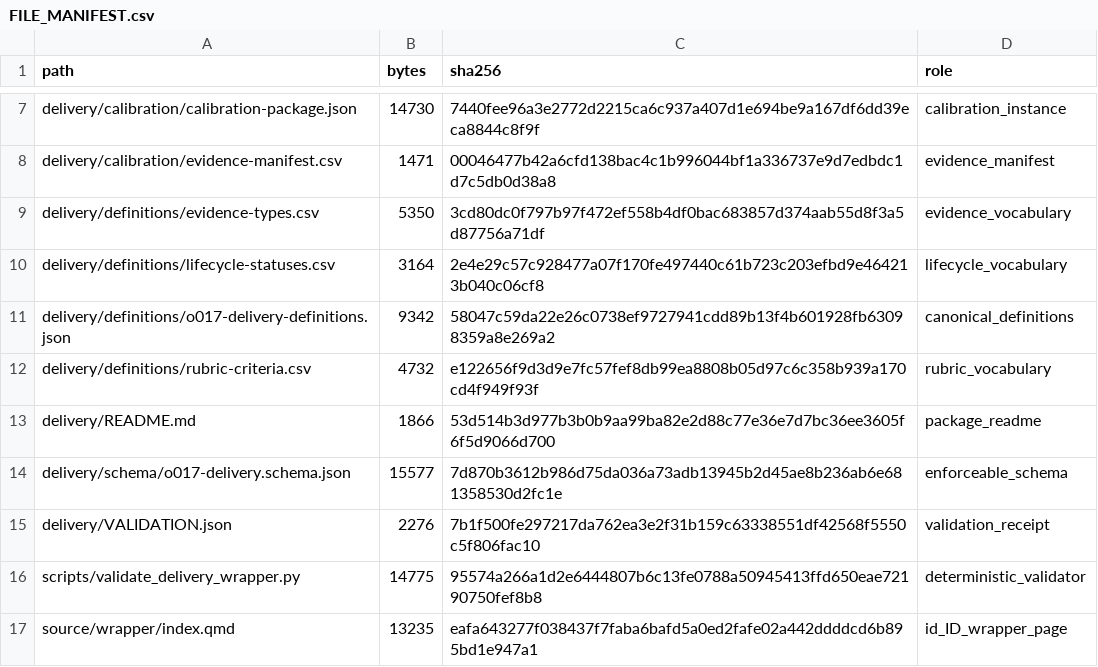
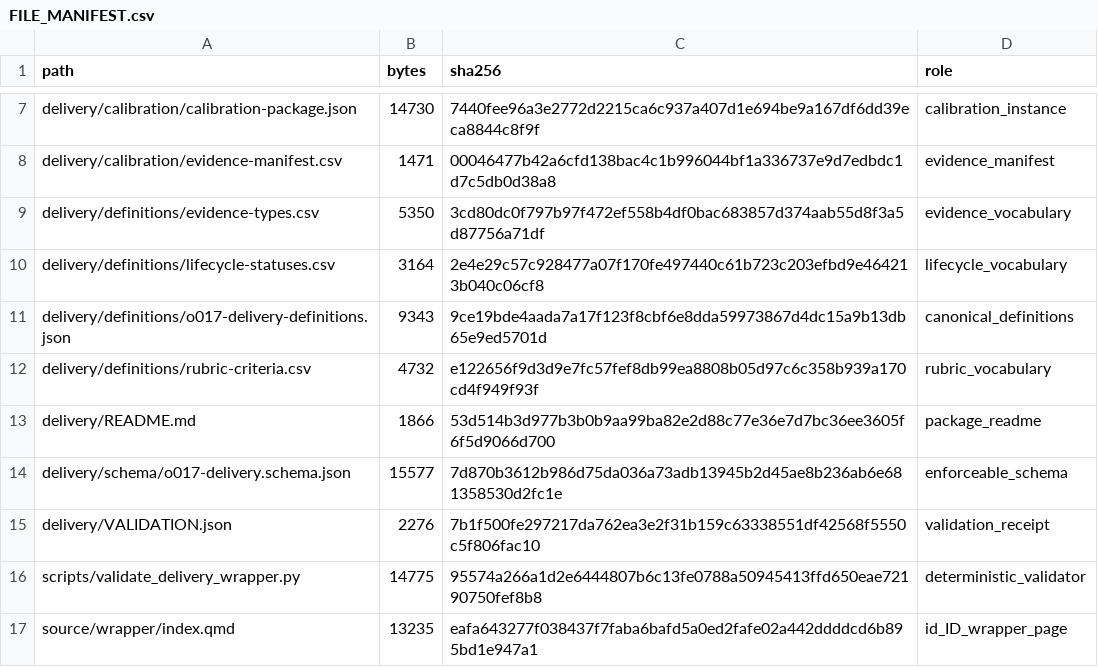
Before and after one commit to KokunoYumeto/kerja-matematika-yang-dapat-ditelusuri-id, a CSV file: delivery/FILE_MANIFEST.csv, drawn as a sheet; only a part is shown, gaps mark what is left out.

```diff
--- a/delivery/FILE_MANIFEST.csv
+++ b/delivery/FILE_MANIFEST.csv
@@ -10,3 +10,3 @@ delivery/definitions/evidence-types.csv,5350,3cd80dc0f797b97f472ef558b4df0bac683
 delivery/definitions/lifecycle-statuses.csv,3164,2e4e29c57c928477a07f170fe497440c61b723c203efbd9e464213b040c06cf8,lifecycle_vocabulary
-delivery/definitions/o017-delivery-definitions.json,9342,58047c59da22e26c0738ef9727941cdd89b13f4b601928fb63098359a8e269a2,canonical_definitions
+delivery/definitions/o017-delivery-definitions.json,9343,9ce19bde4aada7a17f123f8cbf6e8dda59973867d4dc15a9b13db65e9ed5701d,canonical_definitions
 delivery/definitions/rubric-criteria.csv,4732,e122656f9d3d9e7fc57fef8db99ea8808b05d97c6c358b939a170cd4f949f93f,rubric_vocabulary
```
Also changed, not shown: backend/manifest.csv, controls/SOURCE_RIGHTS_MANIFEST.csv, 46 other files.
